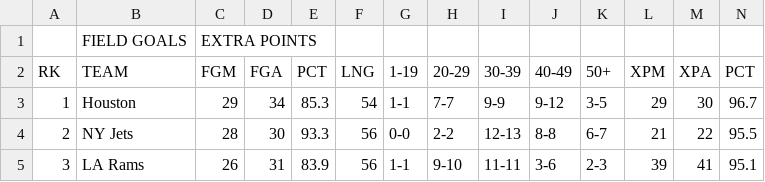
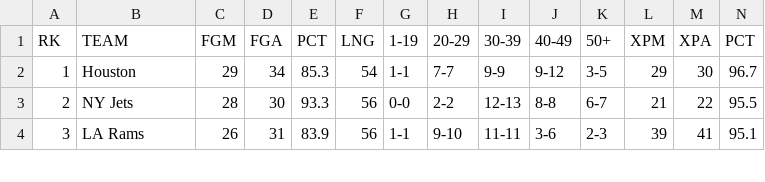
Before and after one commit to blahahaha13/ScrapeGate, a CSV file: kicking_stats.csv, drawn as a sheet; only a part is shown; the diff names each change by its address in the sheet, - before the commit and + after, or states it on an @@ line.

```diff
--- a/kicking_stats.csv
+++ b/kicking_stats.csv
-row 1:  | FIELD GOALS | EXTRA POINTS
```
Also changed, not shown: defense_stats.csv, givetake_stats.csv, 15 other files.
